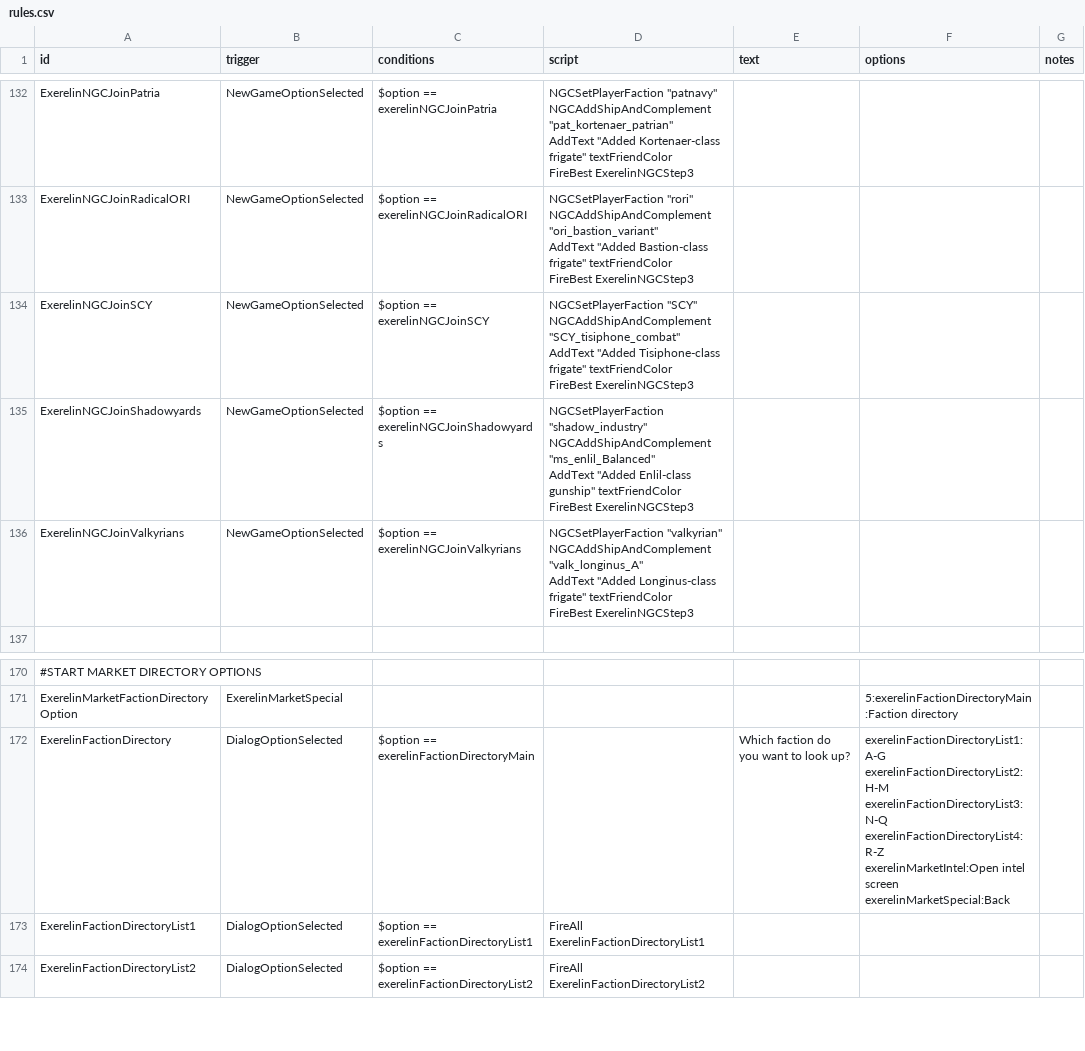
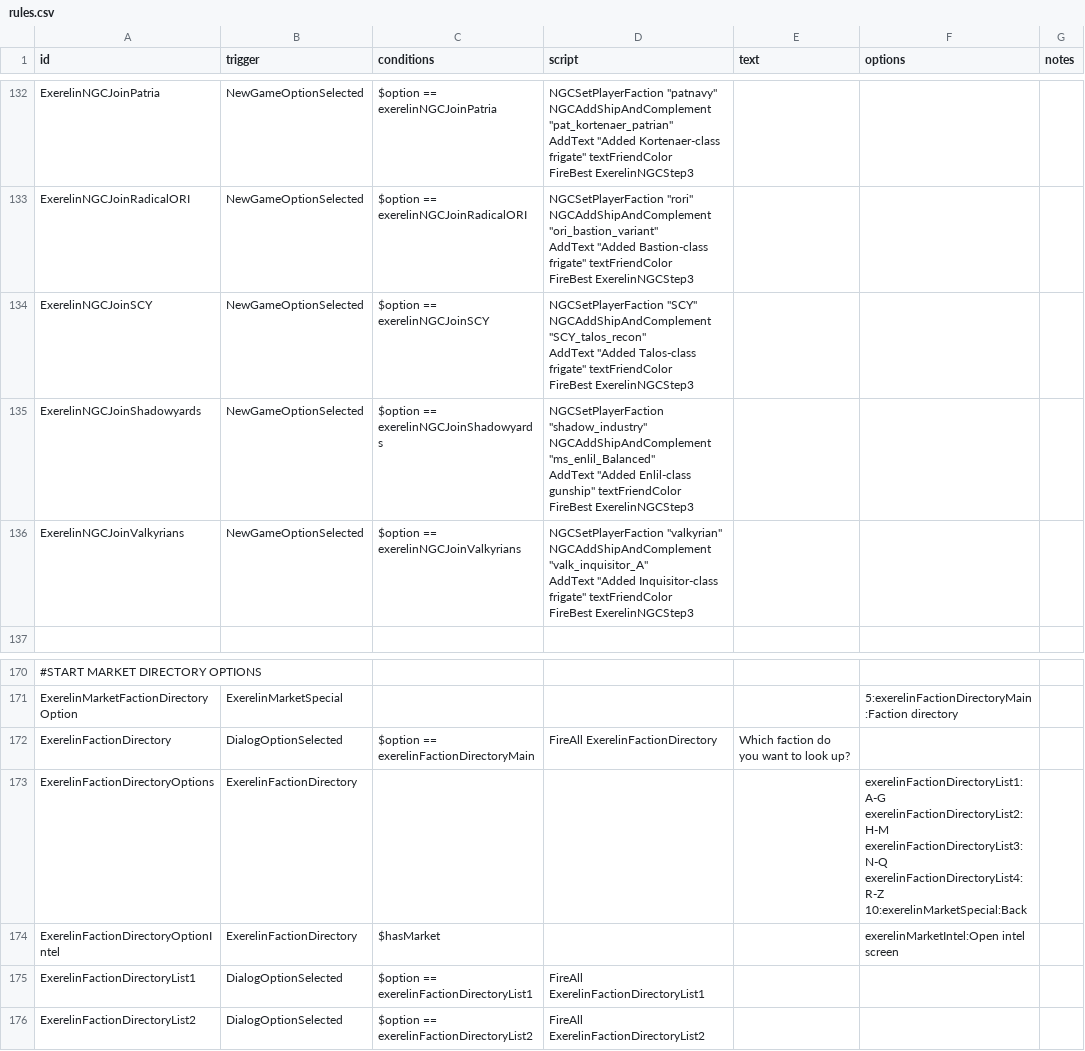
Before and after one commit to Histidine91/Nexerelin, a CSV file: data/campaign/rules.csv, drawn as a sheet; only a part is shown, gaps mark what is left out; ↵ is a line break in a cell; the diff names each change by its address in the sheet, - before the commit and + after, or states it on an @@ line.

Commit message:
Turn off intel screen button at comm relays (avoid NPE); change SCY and Valkyrian starting variants * SCY_tisiphone_combat ->  SCY_talos_recon * valk_longinus_A -> valk_inquisitor_A

```diff
--- a/data/campaign/rules.csv
+++ b/data/campaign/rules.csv
-D134 (script): …"SCY" ↵ NGCAddShipAndComplement "SCY_tisiphone_combat" ↵ AddText "Added Tisiphone-class frigate" textFriendColor…
+D134 (script): …"SCY" ↵ NGCAddShipAndComplement "SCY_talos_recon" ↵ AddText "Added Talos-class frigate" textFriendColor…
-D136 (script): …"valkyrian" ↵ NGCAddShipAndComplement "valk_longinus_A" ↵ AddText "Added Longinus-class frigate" textFriendColor…
+D136 (script): …"valkyrian" ↵ NGCAddShipAndComplement "valk_inquisitor_A" ↵ AddText "Added Inquisitor-class frigate" textFriendColor…
-D172 (script): (empty)
+D172 (script): FireAll ExerelinFactionDirectory
-F172 (options): exerelinFactionDirectoryList1:A-G ↵ exerelinFactionDirectoryList2:H-M ↵ exerelinFactionDirectoryList3:N-Q ↵ exerelinFactionDirectoryList4:R-Z ↵ exerelinMarketIntel:Open intel screen ↵ exerelinMarketSpecial:Back
+F172 (options): (empty)
+row 173: ExerelinFactionDirectoryOptions | ExerelinFactionDirectory |  |  |  | exerelinFactionDirectoryList1:A-G ↵ exerelinFactionDirectoryList2:H-M ↵ exerelinFactionDirectoryList3:N-Q ↵ exerelinFactionDirectoryList4:R-Z ↵ 10:exerelinMarketSpecial:Back
+row 174: ExerelinFactionDirectoryOptionIntel | ExerelinFactionDirectory | $hasMarket |  |  | exerelinMarketIntel:Open intel screen
```
